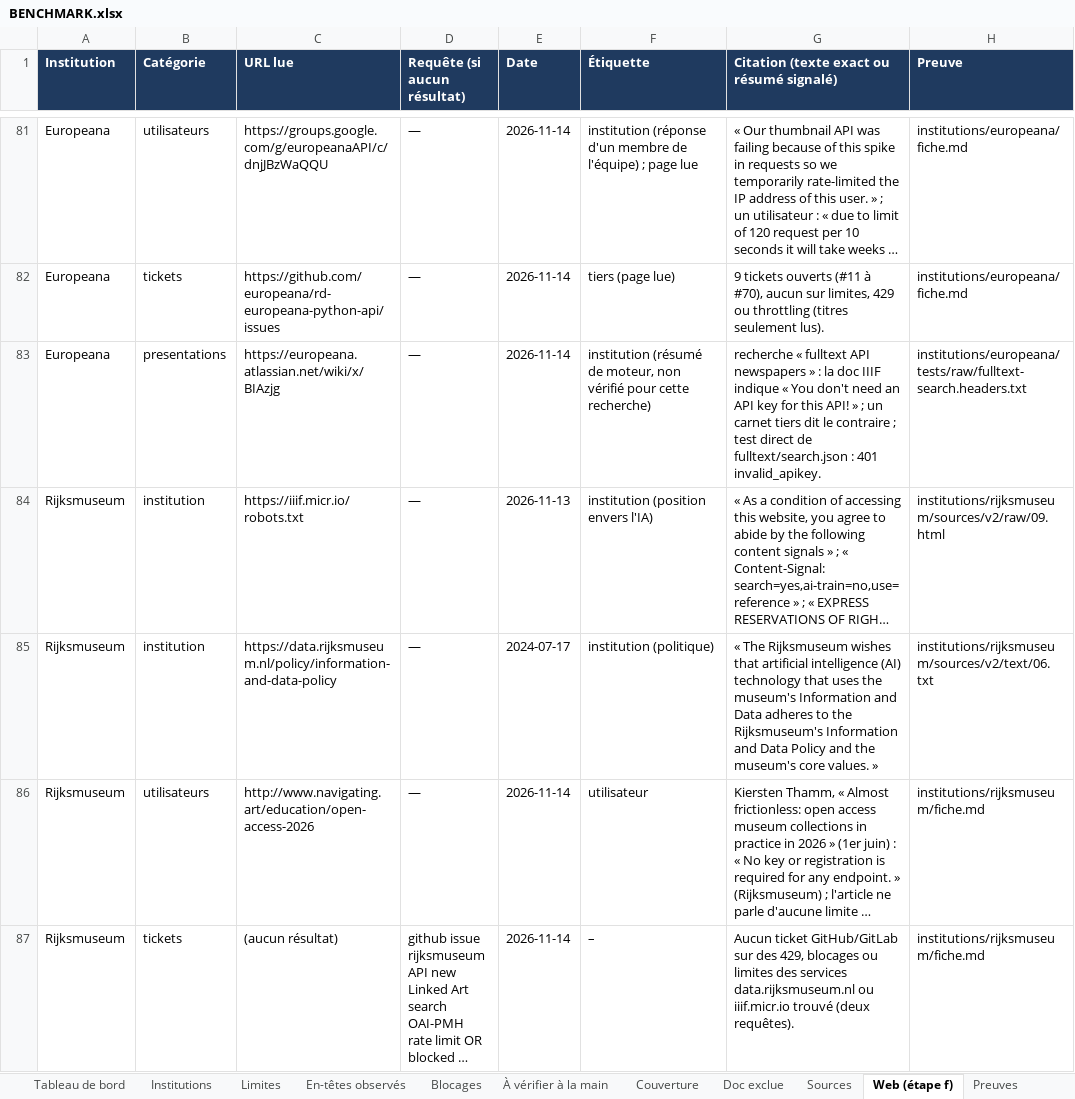
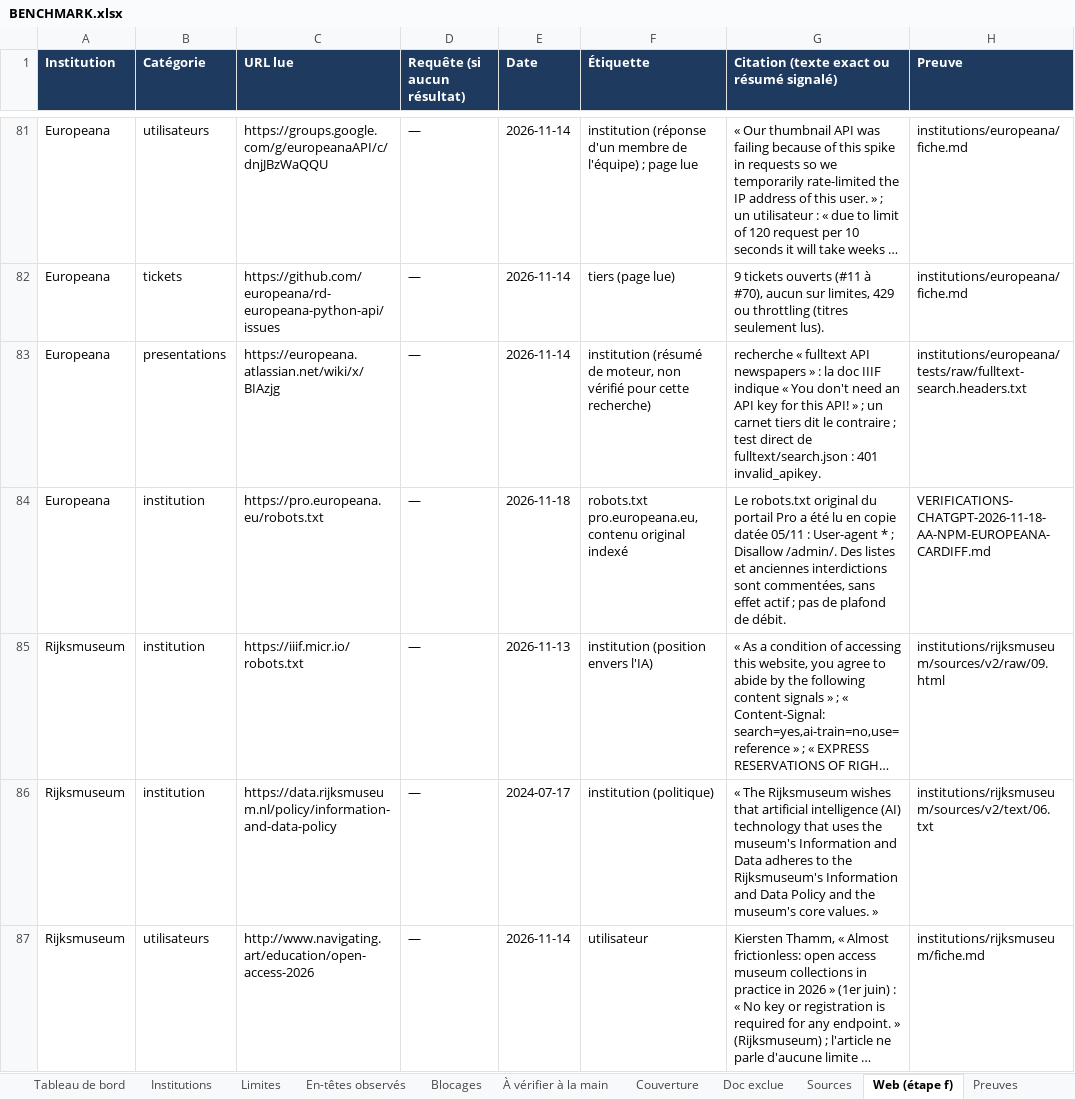
Before and after one commit to maribakulj/Veille-API-IIIF, an Excel workbook: BENCHMARK.xlsx, sheet Web (étape f), drawn as a sheet; only a part is shown, gaps mark what is left out; the shorter side is filled out with more unchanged rows; long unchanged cells end in …; values as stored, in another font and other column widths than the file's, no borders; the diff covers the shown part only; the diff names each change by its address in the sheet, - before the commit and + after, or states it on an @@ line.

```diff
--- a/BENCHMARK.xlsx (sheet Web (étape f))
+++ b/BENCHMARK.xlsx (sheet Web (étape f))
+row 84: Europeana | institution | https://pro.europeana.eu/robots.txt | — | 2026-11-18 | robots.txt pro.europeana.eu, contenu original indexé | Le robots.txt original du portail Pro a été lu en copie datée 05/11 : User-agent * ; Disallow /admin/. Des listes et anciennes interdictions sont commentées, sans effet actif ; pas de plafond de débit. | VERIFICATIONS-CHATGPT-2026-11-18-AA-NPM-EUROPEANA-CARDIFF.md
```
Also changed, not shown: 2 added rows elsewhere in this sheet, sheet Doc exclue, sheet Sources, sheet Journal, sheet Tableau de bord.
